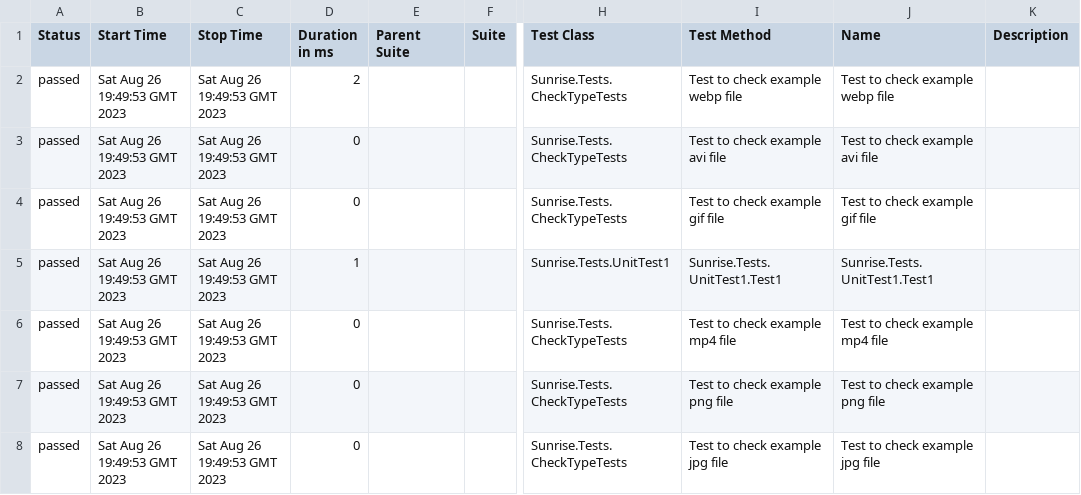
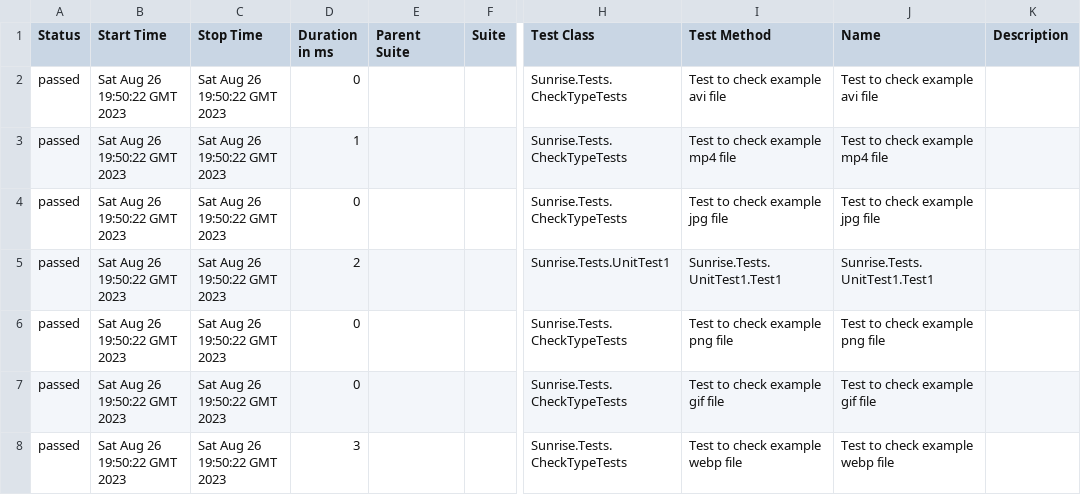
Before and after one commit to perdub/Sunrise, a CSV file: 38/data/suites.csv, drawn as a sheet; only a part is shown, gaps mark what is left out; the diff names each change by its address in the sheet, - before the commit and + after, or states it on an @@ line.

```diff
--- a/38/data/suites.csv
+++ b/38/data/suites.csv
-B2:B8 (Start Time): Sat Aug 26 19:49:53 GMT 2023
+B2:B8 (Start Time): Sat Aug 26 19:50:22 GMT 2023
-C2:C8 (Stop Time): Sat Aug 26 19:49:53 GMT 2023
+C2:C8 (Stop Time): Sat Aug 26 19:50:22 GMT 2023
-D2 (Duration in ms): 2
+D2 (Duration in ms): 0
-I2 (Test Method): Test to check example webp file
+I2 (Test Method): Test to check example avi file
-J2 (Name): Test to check example webp file
+J2 (Name): Test to check example avi file
-D3 (Duration in ms): 0
+D3 (Duration in ms): 1
-I3 (Test Method): Test to check example avi file
+I3 (Test Method): Test to check example mp4 file
-J3 (Name): Test to check example avi file
+J3 (Name): Test to check example mp4 file
-I4 (Test Method): Test to check example gif file
+I4 (Test Method): Test to check example jpg file
-J4 (Name): Test to check example gif file
+J4 (Name): Test to check example jpg file
-D5 (Duration in ms): 1
+D5 (Duration in ms): 2
-I6 (Test Method): Test to check example mp4 file
+I6 (Test Method): Test to check example png file
-J6 (Name): Test to check example mp4 file
+J6 (Name): Test to check example png file
-I7 (Test Method): Test to check example png file
+I7 (Test Method): Test to check example gif file
-J7 (Name): Test to check example png file
+J7 (Name): Test to check example gif file
-D8 (Duration in ms): 0
+D8 (Duration in ms): 3
-I8 (Test Method): Test to check example jpg file
+I8 (Test Method): Test to check example webp file
-J8 (Name): Test to check example jpg file
+J8 (Name): Test to check example webp file
```
Also changed, not shown: 29 other files.
